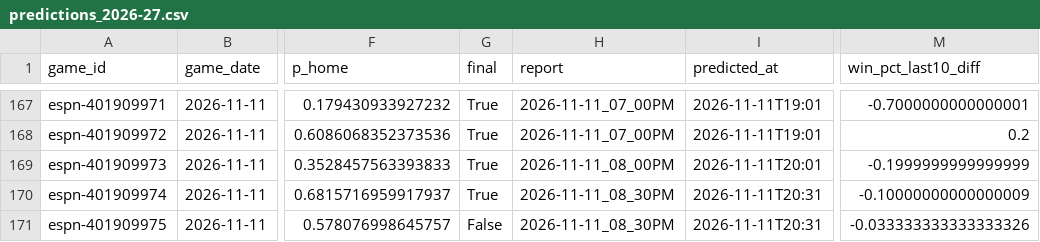
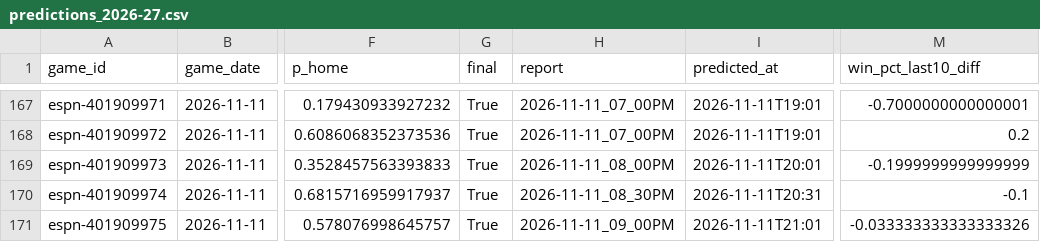
Before and after one commit to z3nsz/nba-prediction, a CSV file: live_state/predictions_2026-27.csv, drawn as a sheet; only a part is shown, gaps mark what is left out; the diff names each change by its address in the sheet, - before the commit and + after, or states it on an @@ line.

```diff
--- a/live_state/predictions_2026-27.csv
+++ b/live_state/predictions_2026-27.csv
-M170 (win_pct_last10_diff): -0.10000000000000009
+M170 (win_pct_last10_diff): -0.1
-G171 (final): False
+G171 (final): True
-H171 (report): 2026-11-11_08_30PM
+H171 (report): 2026-11-11_09_00PM
-I171 (predicted_at): 2026-11-11T20:31
+I171 (predicted_at): 2026-11-11T21:01
```
Also changed, not shown: live_state/listings_2026-27.csv, 2 other files.
